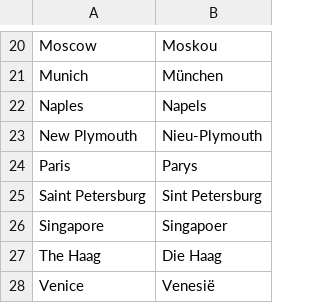
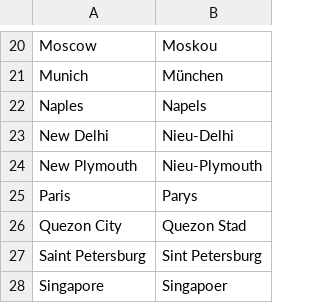
Before and after one commit to OliverDeBrisbane/City-name-exonyms, a CSV file: Afrikaans.csv, drawn as a sheet; only a part is shown, gaps mark what is left out; the shorter side is filled out with more unchanged rows.

Commit message:
Update Afrikaans.csv

```diff
--- a/Afrikaans.csv
+++ b/Afrikaans.csv
@@ -22,4 +22,6 @@ Munich,München
 Naples,Napels
+New Delhi,Nieu-Delhi
 New Plymouth,Nieu-Plymouth
 Paris,Parys
+Quezon City,Quezon Stad
 Saint Petersburg,Sint Petersburg
```
